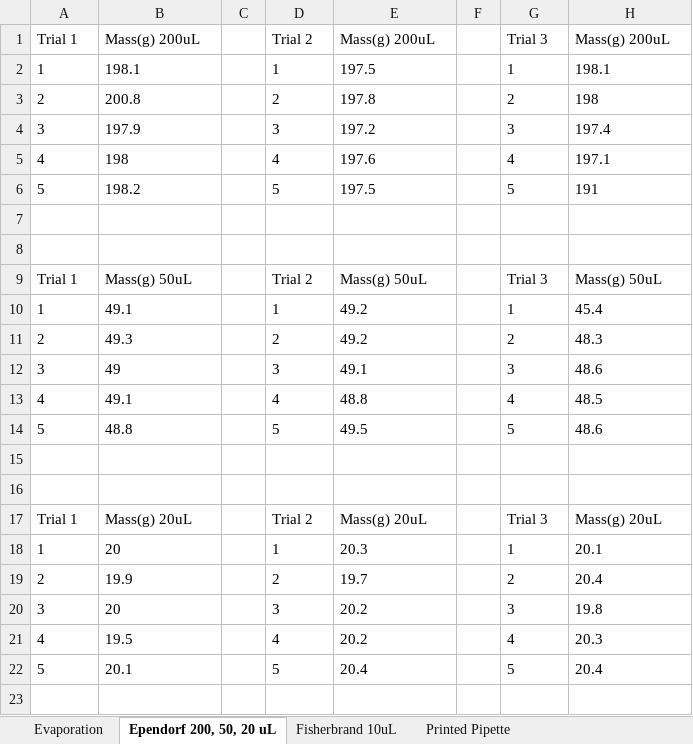
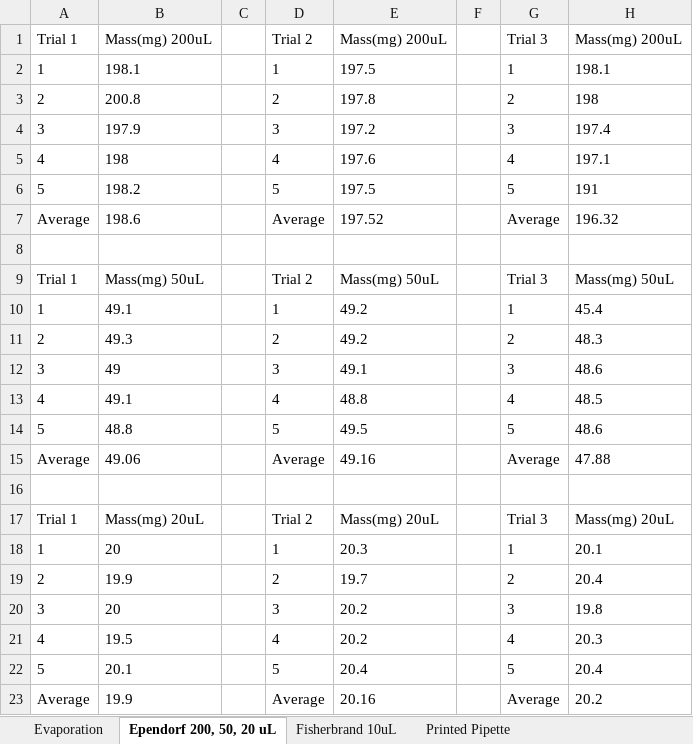
Before and after one commit to Biological-Microsystems-Laboratory/micropipette, an Excel workbook: data/martin-pipette-testing-1-27-16.xlsx, sheet Ependorf 200, 50, 20 uL, drawn as a sheet; values as stored, in another font and other column widths than the file's, no borders; removed rows and columns are numbered as before the commit, all else as after; the diff names each change by its address in the sheet, - before the commit and + after, or states it on an @@ line.

```diff
--- a/data/martin-pipette-testing-1-27-16.xlsx (sheet Ependorf 200, 50, 20 uL)
+++ b/data/martin-pipette-testing-1-27-16.xlsx (sheet Ependorf 200, 50, 20 uL)
-B1: Mass(g) 200uL
+B1: Mass(mg) 200uL
-E1: Mass(g) 200uL
+E1: Mass(mg) 200uL
-H1: Mass(g) 200uL
+H1: Mass(mg) 200uL
+row 7: Average | 198.6 |  | Average | 197.52 |  | Average | 196.32
-row 8: (empty)
-B9: Mass(g) 50uL
+B9: Mass(mg) 50uL
-E9: Mass(g) 50uL
+E9: Mass(mg) 50uL
-H9: Mass(g) 50uL
+H9: Mass(mg) 50uL
+row 15: Average | 49.06 |  | Average | 49.16 |  | Average | 47.88
-row 16: (empty)
-B17: Mass(g) 20uL
+B17: Mass(mg) 20uL
-E17: Mass(g) 20uL
+E17: Mass(mg) 20uL
-H17: Mass(g) 20uL
+H17: Mass(mg) 20uL
+row 23: Average | 19.9 |  | Average | 20.16 |  | Average | 20.2
```
Also changed, not shown: sheet Printed Pipette, sheet Fisherbrand 10uL, sheet Evaporation, data/fahad-pipette-testing-1-27-16.xlsx.
